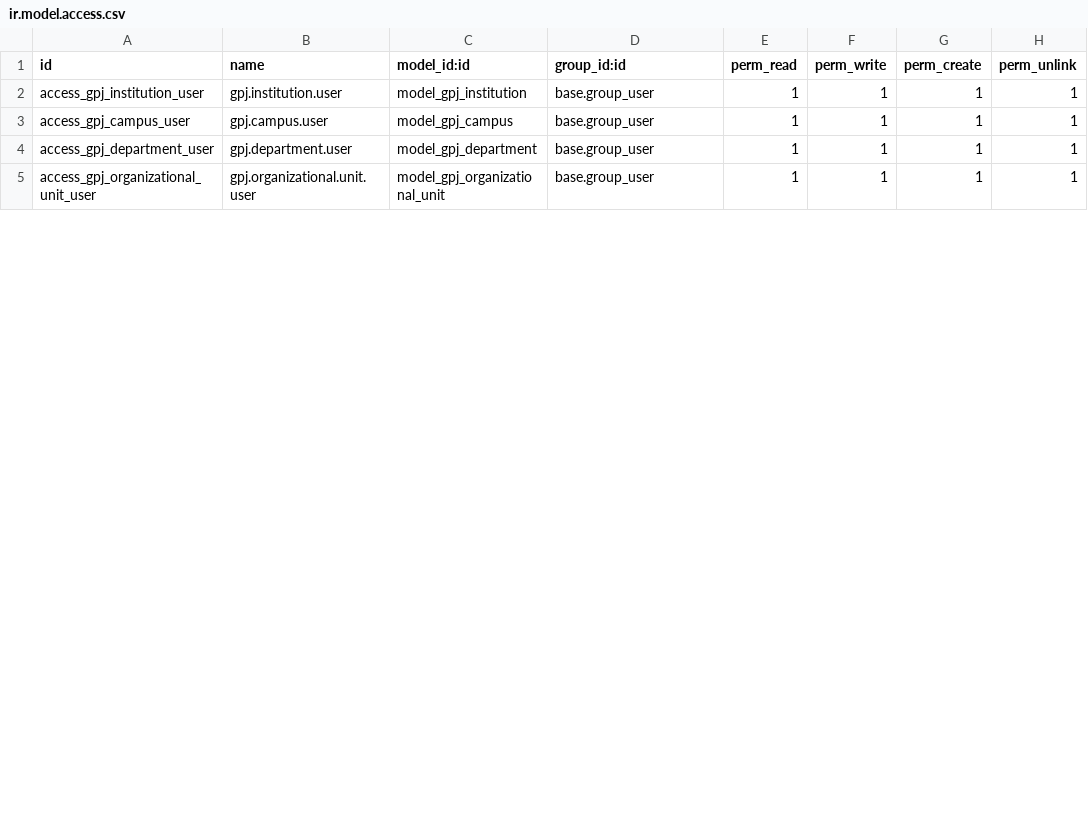
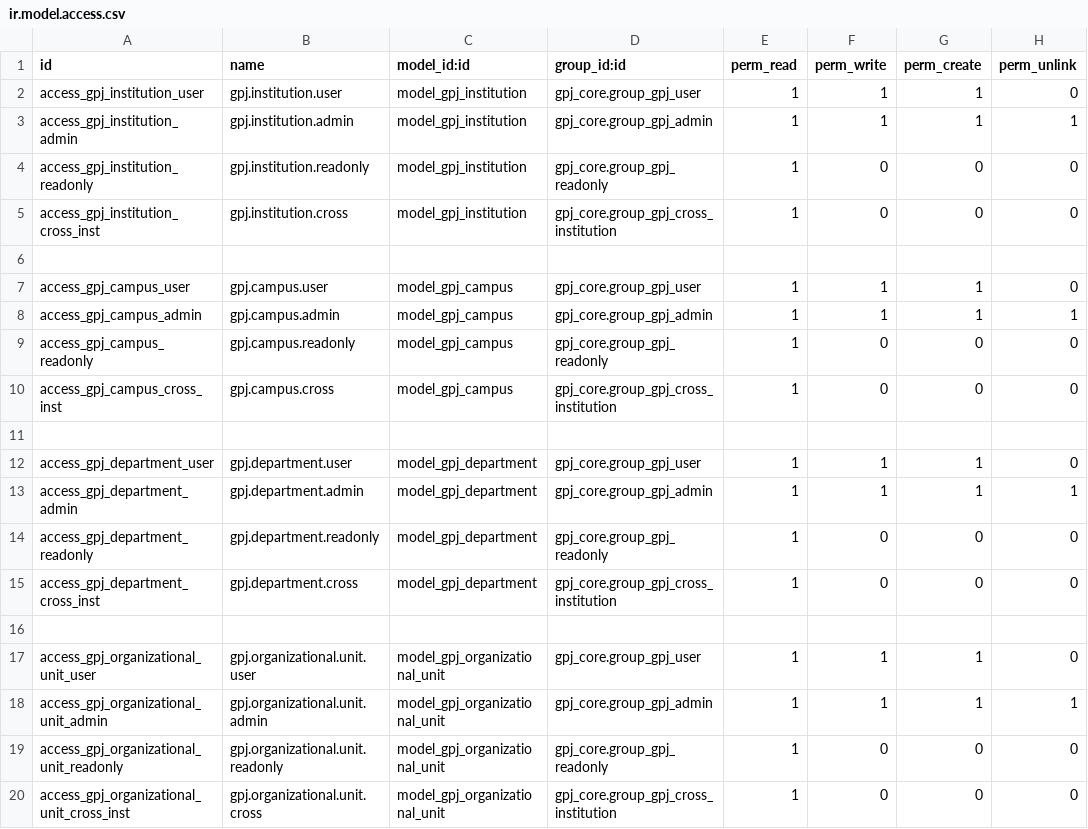
Before and after one commit to Fibomind-dev/campus-management-platform, a CSV file: addons/gpj_core/security/ir.model.access.csv, drawn as a sheet; only a part is shown; the diff covers the shown part only.

Commit message:
feat: complete GPJ Core institution foundation checkpoint

```diff
--- a/addons/gpj_core/security/ir.model.access.csv
+++ b/addons/gpj_core/security/ir.model.access.csv
@@ -1,5 +1,20 @@
 id,name,model_id:id,group_id:id,perm_read,perm_write,perm_create,perm_unlink
-access_gpj_institution_user,gpj.institution.user,model_gpj_institution,base.group_user,1,1,1,1
-access_gpj_campus_user,gpj.campus.user,model_gpj_campus,base.group_user,1,1,1,1
-access_gpj_department_user,gpj.department.user,model_gpj_department,base.group_user,1,1,1,1
-access_gpj_organizational_unit_user,gpj.organizational.unit.user,model_gpj_organizational_unit,base.group_user,1,1,1,1
+access_gpj_institution_user,gpj.institution.user,model_gpj_institution,gpj_core.group_gpj_user,1,1,1,0
+access_gpj_institution_admin,gpj.institution.admin,model_gpj_institution,gpj_core.group_gpj_admin,1,1,1,1
+access_gpj_institution_readonly,gpj.institution.readonly,model_gpj_institution,gpj_core.group_gpj_readonly,1,0,0,0
+access_gpj_institution_cross_inst,gpj.institution.cross,model_gpj_institution,gpj_core.group_gpj_cross_institution,1,0,0,0
+
+access_gpj_campus_user,gpj.campus.user,model_gpj_campus,gpj_core.group_gpj_user,1,1,1,0
+access_gpj_campus_admin,gpj.campus.admin,model_gpj_campus,gpj_core.group_gpj_admin,1,1,1,1
+access_gpj_campus_readonly,gpj.campus.readonly,model_gpj_campus,gpj_core.group_gpj_readonly,1,0,0,0
+access_gpj_campus_cross_inst,gpj.campus.cross,model_gpj_campus,gpj_core.group_gpj_cross_institution,1,0,0,0
+
+access_gpj_department_user,gpj.department.user,model_gpj_department,gpj_core.group_gpj_user,1,1,1,0
+access_gpj_department_admin,gpj.department.admin,model_gpj_department,gpj_core.group_gpj_admin,1,1,1,1
+access_gpj_department_readonly,gpj.department.readonly,model_gpj_department,gpj_core.group_gpj_readonly,1,0,0,0
+access_gpj_department_cross_inst,gpj.department.cross,model_gpj_department,gpj_core.group_gpj_cross_institution,1,0,0,0
+
+access_gpj_organizational_unit_user,gpj.organizational.unit.user,model_gpj_organizational_unit,gpj_core.group_gpj_user,1,1,1,0
+access_gpj_organizational_unit_admin,gpj.organizational.unit.admin,model_gpj_organizational_unit,gpj_core.group_gpj_admin,1,1,1,1
+access_gpj_organizational_unit_readonly,gpj.organizational.unit.readonly,model_gpj_organizational_unit,gpj_core.group_gpj_readonly,1,0,0,0
+access_gpj_organizational_unit_cross_inst,gpj.organizational.unit.cross,model_gpj_organizational_unit,gpj_core.group_gpj_cross_institution,1,0,0,0
```
Also changed, not shown: 10 added rows and 4 edited cells elsewhere in this file, 14 other files.
